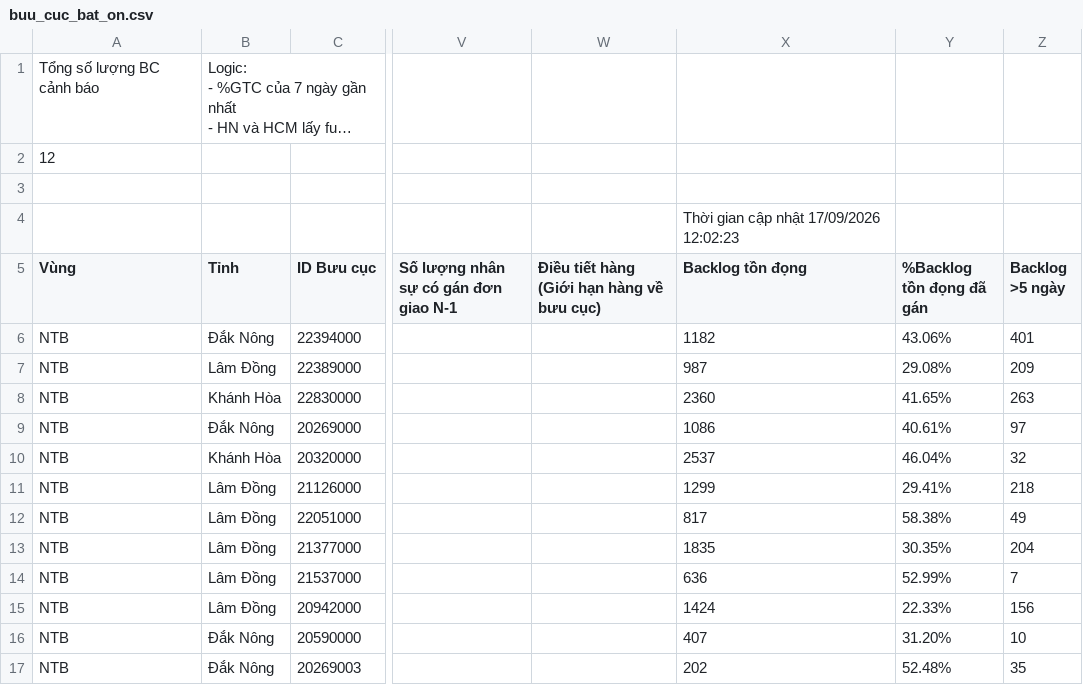
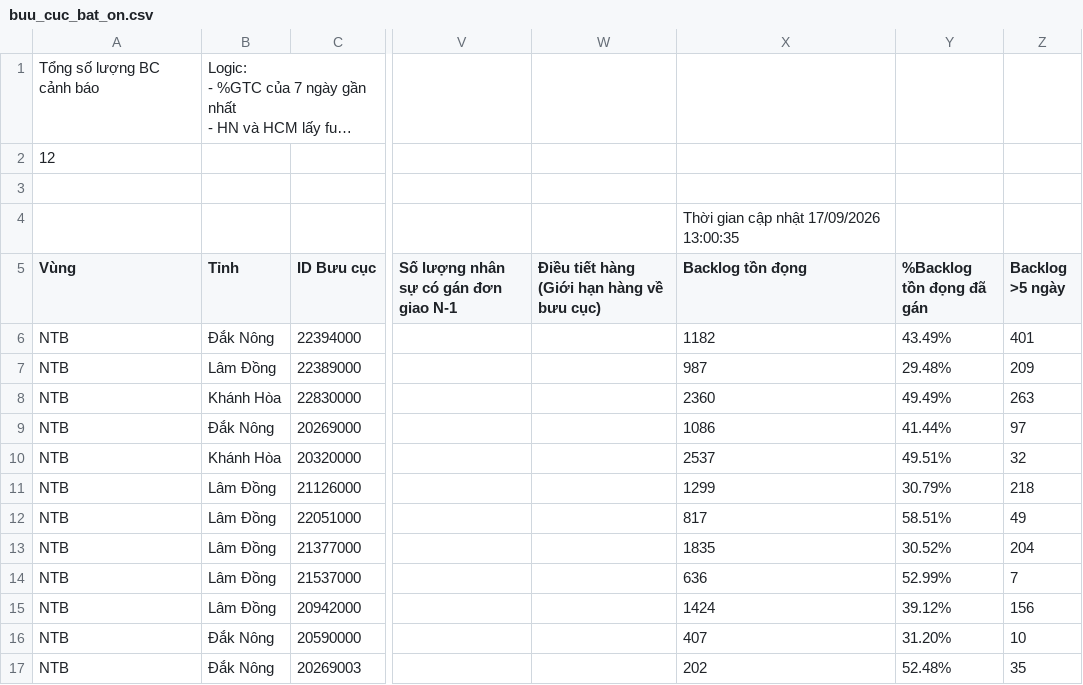
Before and after one commit to thuyntt2-creator/Dashboard_NTB_2026, a CSV file: buu_cuc_bat_on.csv, drawn as a sheet; only a part is shown, gaps mark what is left out; long unchanged cells end in …; the diff names each change by its address in the sheet, - before the commit and + after, or states it on an @@ line.

Commit message:
Auto update data, DB and /hop weekly report

```diff
--- a/buu_cuc_bat_on.csv
+++ b/buu_cuc_bat_on.csv
-X4 (Backlog tồn đọng): Thời gian cập nhật 17/09/2026 12:02:23
+X4 (Backlog tồn đọng): Thời gian cập nhật 17/09/2026 13:00:35
-Y6 (%Backlog tồn đọng đã gán): 43.06%
+Y6 (%Backlog tồn đọng đã gán): 43.49%
-Y7 (%Backlog tồn đọng đã gán): 29.08%
+Y7 (%Backlog tồn đọng đã gán): 29.48%
-Y8 (%Backlog tồn đọng đã gán): 41.65%
+Y8 (%Backlog tồn đọng đã gán): 49.49%
-Y9 (%Backlog tồn đọng đã gán): 40.61%
+Y9 (%Backlog tồn đọng đã gán): 41.44%
-Y10 (%Backlog tồn đọng đã gán): 46.04%
+Y10 (%Backlog tồn đọng đã gán): 49.51%
-Y11 (%Backlog tồn đọng đã gán): 29.41%
+Y11 (%Backlog tồn đọng đã gán): 30.79%
-Y12 (%Backlog tồn đọng đã gán): 58.38%
+Y12 (%Backlog tồn đọng đã gán): 58.51%
-Y13 (%Backlog tồn đọng đã gán): 30.35%
+Y13 (%Backlog tồn đọng đã gán): 30.52%
-Y15 (%Backlog tồn đọng đã gán): 22.33%
+Y15 (%Backlog tồn đọng đã gán): 39.12%
```
Also changed, not shown: 4 other files.
